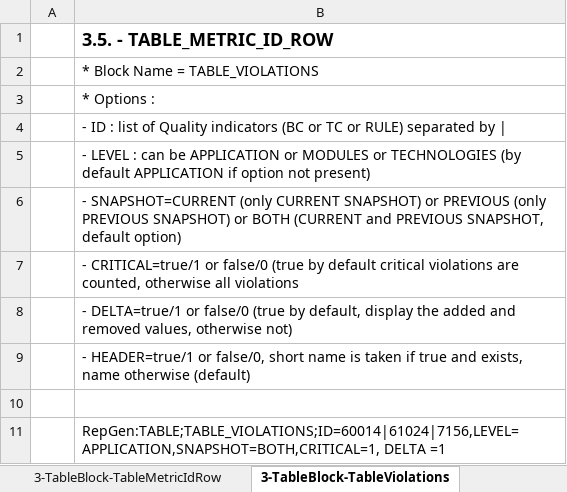
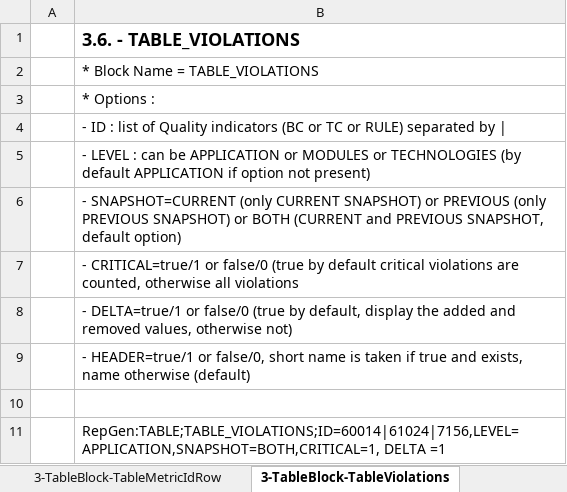
Before and after one commit to CAST-projects/ReportGenerator, an Excel workbook: CastReporting.Reporting/TemplatesFiles/3- Excel-components-library.xlsx, sheet 3-TableBlock-TableViolations, drawn as a sheet; values as stored, in another font and other column widths than the file's, no borders; the diff names each change by its address in the sheet, - before the commit and + after, or states it on an @@ line.

Commit message:
fix bad component name in xl template

```diff
--- a/CastReporting.Reporting/TemplatesFiles/3- Excel-components-library.xlsx (sheet 3-TableBlock-TableViolations)
+++ b/CastReporting.Reporting/TemplatesFiles/3- Excel-components-library.xlsx (sheet 3-TableBlock-TableViolations)
-B1: 3.5. - TABLE_METRIC_ID_ROW
+B1: 3.6. - TABLE_VIOLATIONS
```
